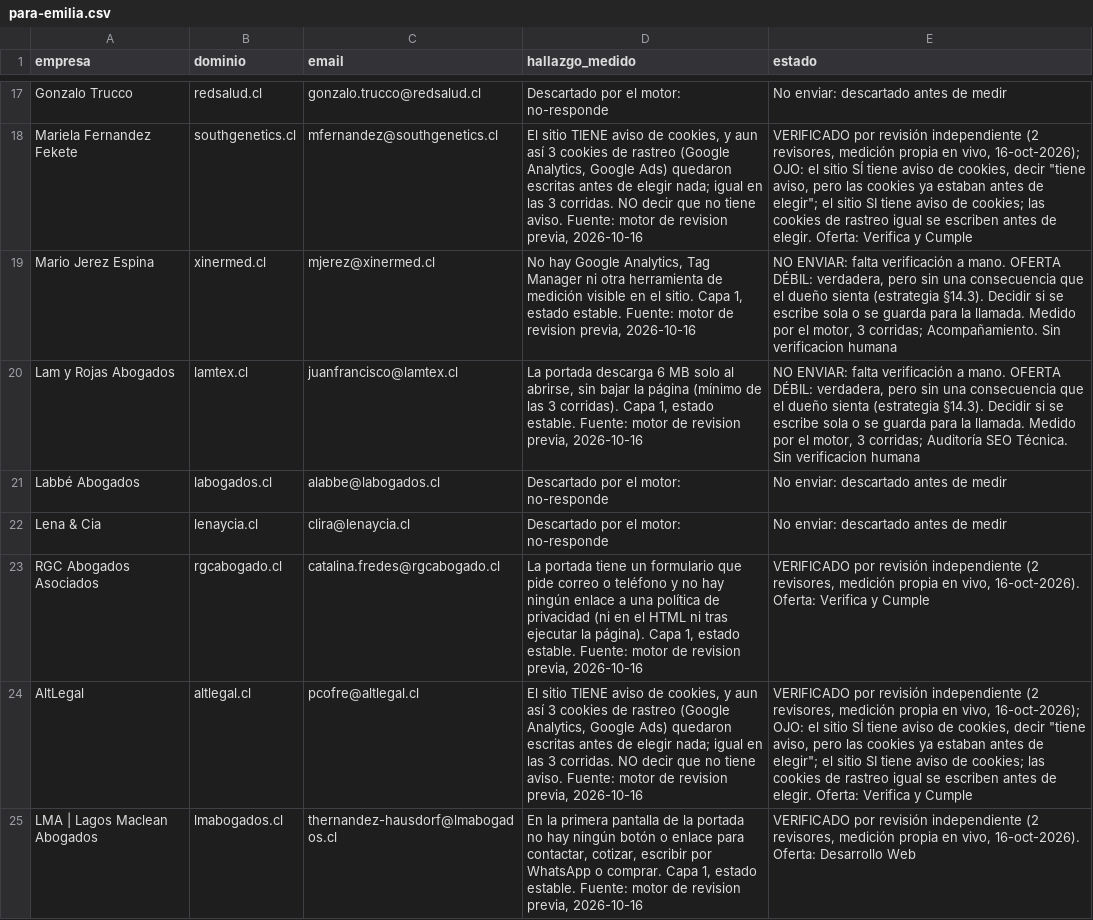
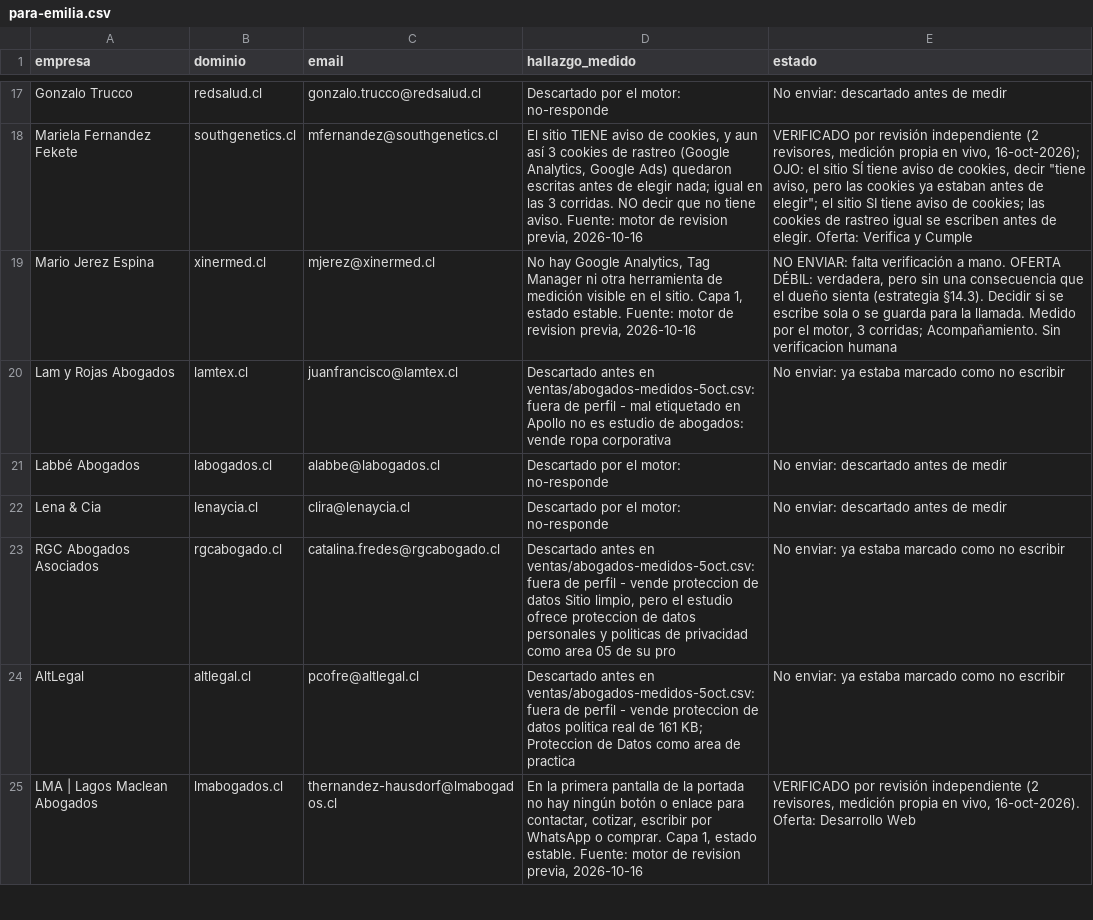
Before and after one commit to rvalleespin/spindlelab, a CSV file: marketing/motor-revision-previa/entregas/para-emilia-2026-10-16-contactos-existentes/para-emilia.csv, drawn as a sheet; only a part is shown, gaps mark what is left out; the diff covers the shown part only.

```diff
--- a/marketing/motor-revision-previa/entregas/para-emilia-2026-10-16-contactos-existentes/para-emilia.csv
+++ b/marketing/motor-revision-previa/entregas/para-emilia-2026-10-16-contactos-existentes/para-emilia.csv
@@ -19,7 +19,7 @@ Mariela Fernandez Fekete,southgenetics.cl,mfernandez@southgenetics.cl,"El sitio
 Mario Jerez Espina,xinermed.cl,mjerez@xinermed.cl,"No hay Google Analytics, Tag Manager ni otra herramienta de medición visible en el sitio. Capa 1, estado estable. Fuente: motor de revision previa, 2026-10-16","NO ENVIAR: falta verificación a mano. OFERTA DÉBIL: verdadera, pero sin una consecuencia que el dueño sienta (estrategia §14.3). Decidir si se escribe sola o se guarda para la llamada. Medido por el motor, 3 corridas; Acompañamiento. Sin verificacion humana"
-Lam y Rojas Abogados,lamtex.cl,juanfrancisco@lamtex.cl,"La portada descarga 6 MB solo al abrirse, sin bajar la página (mínimo de las 3 corridas). Capa 1, estado estable. Fuente: motor de revision previa, 2026-10-16","NO ENVIAR: falta verificación a mano. OFERTA DÉBIL: verdadera, pero sin una consecuencia que el dueño sienta (estrategia §14.3). Decidir si se escribe sola o se guarda para la llamada. Medido por el motor, 3 corridas; Auditoría SEO Técnica. Sin verificacion humana"
+Lam y Rojas Abogados,lamtex.cl,juanfrancisco@lamtex.cl,Descartado antes en ventas/abogados-medidos-5oct.csv: fuera de perfil - mal etiquetado en Apollo no es estudio de abogados: vende ropa corporativa,No enviar: ya estaba marcado como no escribir
 Labbé Abogados,labogados.cl,alabbe@labogados.cl,Descartado por el motor: no-responde,No enviar: descartado antes de medir
 Lena & Cia,lenaycia.cl,clira@lenaycia.cl,Descartado por el motor: no-responde,No enviar: descartado antes de medir
-RGC Abogados Asociados,rgcabogado.cl,catalina.fredes@rgcabogado.cl,"La portada tiene un formulario que pide correo o teléfono y no hay ningún enlace a una política de privacidad (ni en el HTML ni tras ejecutar la página). Capa 1, estado estable. Fuente: motor de revision previa, 2026-10-16","VERIFICADO por revisión independiente (2 revisores, medición propia en vivo, 16-oct-2026). Oferta: Verifica y Cumple"
-AltLegal,altlegal.cl,pcofre@altlegal.cl,"El sitio TIENE aviso de cookies, y aun así 3 cookies de rastreo (Google Analytics, Google Ads) quedaron escritas antes de elegir nada; igual en las 3 corridas. NO decir que no tiene aviso. Fuente: motor de revision previa, 2026-10-16","VERIFICADO por revisión independiente (2 revisores, medición propia en vivo, 16-oct-2026); OJO: el sitio SÍ tiene aviso de cookies, decir ""tiene aviso, pero las cookies ya estaban antes de elegir""; el sitio SI tiene aviso de cookies; las cookies de rastreo igual se escriben antes de elegir. Oferta: Verifica y Cumple"
+RGC Abogados Asociados,rgcabogado.cl,catalina.fredes@rgcabogado.cl,"Descartado antes en ventas/abogados-medidos-5oct.csv: fuera de perfil - vende proteccion de datos Sitio limpio, pero el estudio ofrece proteccion de datos personales y politicas de privacidad como area 05 de su pro",No enviar: ya estaba marcado como no escribir
+AltLegal,altlegal.cl,pcofre@altlegal.cl,Descartado antes en ventas/abogados-medidos-5oct.csv: fuera de perfil - vende proteccion de datos politica real de 161 KB; Proteccion de Datos como area de practica,No enviar: ya estaba marcado como no escribir
 LMA | Lagos Maclean Abogados,lmabogados.cl,thernandez-hausdorf@lmabogados.cl,"En la primera pantalla de la portada no hay ningún botón o enlace para contactar, cotizar, escribir por WhatsApp o comprar. Capa 1, estado estable. Fuente: motor de revision previa, 2026-10-16","VERIFICADO por revisión independiente (2 revisores, medición propia en vivo, 16-oct-2026). Oferta: Desarrollo Web"
```
Also changed, not shown: 16 edited cells elsewhere in this file, marketing/motor-revision-previa/entregas/para-emilia-2026-10-16-contactos-existentes/para-emilia-detalle.csv, 3 other files.
